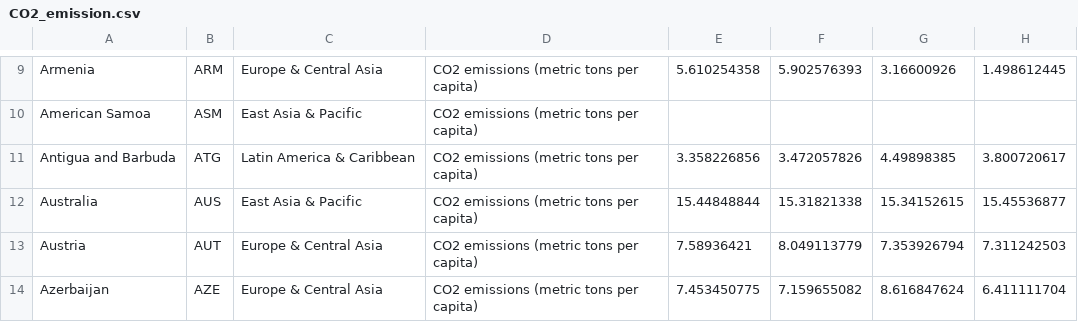
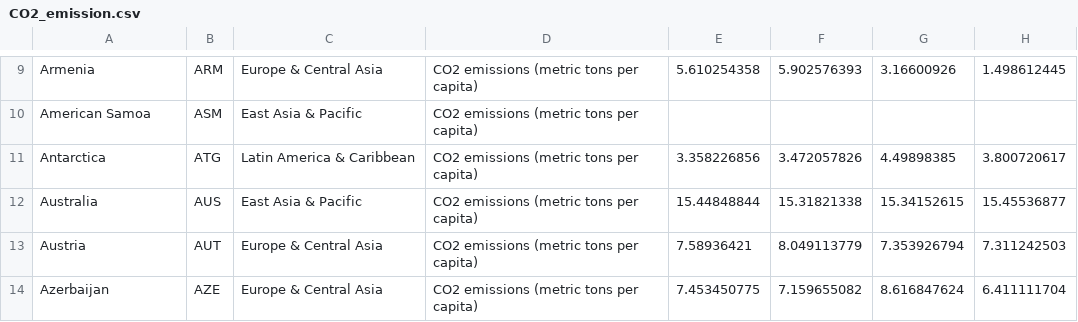
Before and after one commit to ChongJiunnKang/3179, a CSV file: homework9/data/CO2_emission.csv, drawn as a sheet; only a part is shown, gaps mark what is left out; the diff names each change by its address in the sheet, - before the commit and + after, or states it on an @@ line.

Commit message:
Update CO2_emission.csv

```diff
--- a/homework9/data/CO2_emission.csv
+++ b/homework9/data/CO2_emission.csv
-A11: Antigua and Barbuda
+A11: Antarctica
```
